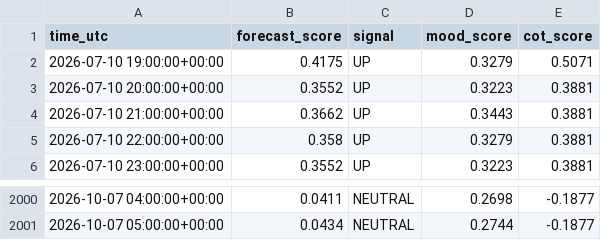
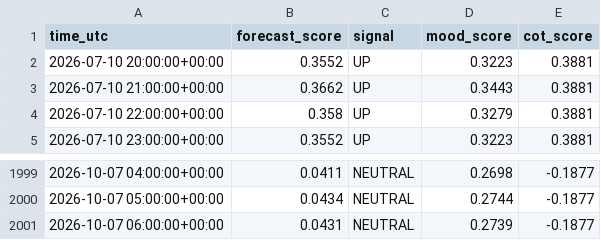
Before and after one commit to sonatinep-hirose/yencast-web-v08, a CSV file: forexlens_forecast.csv, drawn as a sheet; only a part is shown, gaps mark what is left out; removed rows and columns are numbered as before the commit, all else as after; the diff names each change by its address in the sheet, - before the commit and + after, or states it on an @@ line.

Commit message:
update: forexlens data

```diff
--- a/forexlens_forecast.csv
+++ b/forexlens_forecast.csv
-row 2: 2026-07-10 19:00:00+00:00 | 0.4175 | UP | 0.3279 | 0.5071
+row 2001: 2026-10-07 06:00:00+00:00 | 0.0431 | NEUTRAL | 0.2739 | -0.1877
```
Also changed, not shown: forexlens_cot.csv, forexlens_news_mood.csv.
